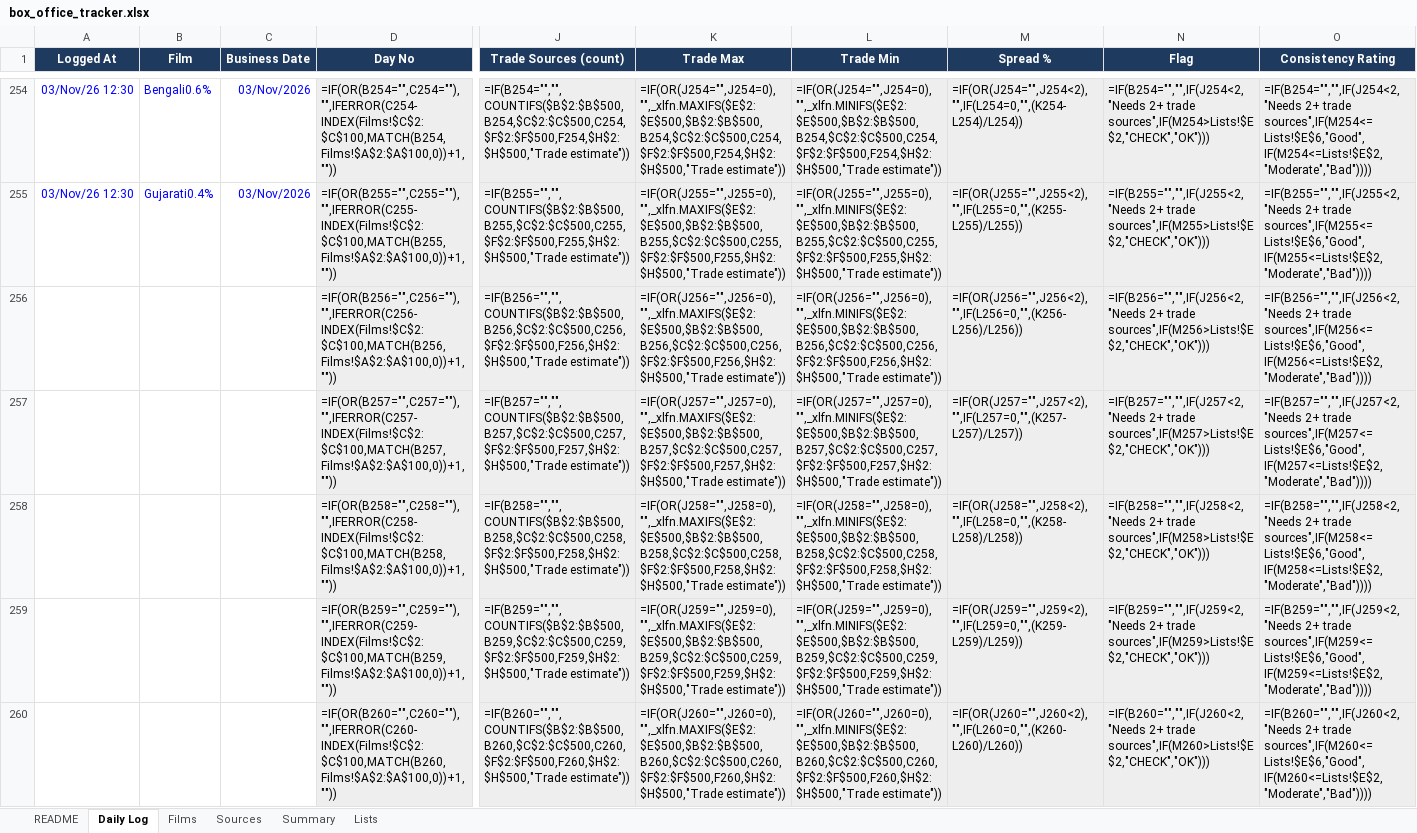
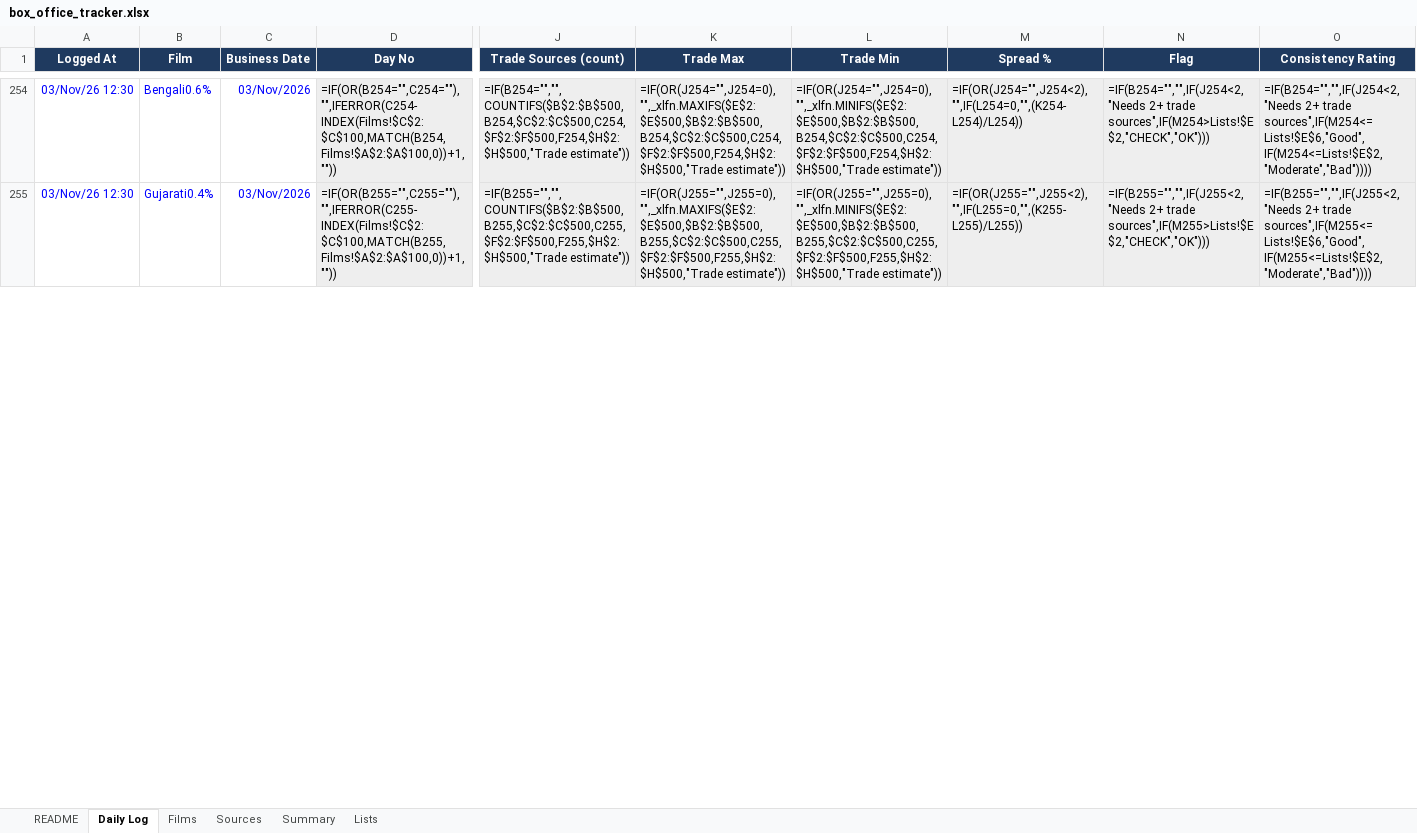
Before and after one commit to Sk-sksksksk/box-office-tracker, an Excel workbook: box_office_tracker.xlsx, sheet Daily Log, drawn as a sheet; only a part is shown, gaps mark what is left out; values as stored, in another font and other column widths than the file's, no borders; formulas without a stored value are shown as written; conditional formats not drawn; removed rows and columns are numbered as before the commit, all else as after; rows hold the shown columns only; the diff covers the shown part only; the diff names each change by its address in the sheet, - before the commit and + after, or states it on an @@ line.

```diff
--- a/box_office_tracker.xlsx (sheet Daily Log)
+++ b/box_office_tracker.xlsx (sheet Daily Log)
-row 256:  |  |  | =IF(OR(B256="",C256=""),"",IFERROR(C256-INDEX(Films!$C$2:$C$100,MATCH(B256,Films!$A$2:$A$100,0))+1,"")) | =IF(B256="","",COUNTIFS($B$2:$B$500,B256,$C$2:$C$500,C256,$F$2:$F$500,F256,$H$2:$H$500,"Trade estimate")) | =IF(OR(J256="",J256=0),"",_xlfn.MAXIFS($E$2:$E$500,$B$2:$B$500,B256,$C$2:$C$500,C256,$F$2:$F$500,F256,$H$2:$H$500,"Trade estimate")) | =IF(OR(J256="",J256=0),"",_xlfn.MINIFS($E$2:$E$500,$B$2:$B$500,B256,$C$2:$C$500,C256,$F$2:$F$500,F256,$H$2:$H$500,"Trade estimate")) | =IF(OR(J256="",J256<2),"",IF(L256=0,"",(K256-L256)/L256)) | =IF(B256="","",IF(J256<2,"Needs 2+ trade sources",IF(M256>Lists!$E$2,"CHECK","OK"))) | =IF(B256="","",IF(J256<2,"Needs 2+ trade sources",IF(M256<=Lists!$E$6,"Good",IF(M256<=Lists!$E$2,"Moderate","Bad"))))
-row 257:  |  |  | =IF(OR(B257="",C257=""),"",IFERROR(C257-INDEX(Films!$C$2:$C$100,MATCH(B257,Films!$A$2:$A$100,0))+1,"")) | =IF(B257="","",COUNTIFS($B$2:$B$500,B257,$C$2:$C$500,C257,$F$2:$F$500,F257,$H$2:$H$500,"Trade estimate")) | =IF(OR(J257="",J257=0),"",_xlfn.MAXIFS($E$2:$E$500,$B$2:$B$500,B257,$C$2:$C$500,C257,$F$2:$F$500,F257,$H$2:$H$500,"Trade estimate")) | =IF(OR(J257="",J257=0),"",_xlfn.MINIFS($E$2:$E$500,$B$2:$B$500,B257,$C$2:$C$500,C257,$F$2:$F$500,F257,$H$2:$H$500,"Trade estimate")) | =IF(OR(J257="",J257<2),"",IF(L257=0,"",(K257-L257)/L257)) | =IF(B257="","",IF(J257<2,"Needs 2+ trade sources",IF(M257>Lists!$E$2,"CHECK","OK"))) | =IF(B257="","",IF(J257<2,"Needs 2+ trade sources",IF(M257<=Lists!$E$6,"Good",IF(M257<=Lists!$E$2,"Moderate","Bad"))))
-row 258:  |  |  | =IF(OR(B258="",C258=""),"",IFERROR(C258-INDEX(Films!$C$2:$C$100,MATCH(B258,Films!$A$2:$A$100,0))+1,"")) | =IF(B258="","",COUNTIFS($B$2:$B$500,B258,$C$2:$C$500,C258,$F$2:$F$500,F258,$H$2:$H$500,"Trade estimate")) | =IF(OR(J258="",J258=0),"",_xlfn.MAXIFS($E$2:$E$500,$B$2:$B$500,B258,$C$2:$C$500,C258,$F$2:$F$500,F258,$H$2:$H$500,"Trade estimate")) | =IF(OR(J258="",J258=0),"",_xlfn.MINIFS($E$2:$E$500,$B$2:$B$500,B258,$C$2:$C$500,C258,$F$2:$F$500,F258,$H$2:$H$500,"Trade estimate")) | =IF(OR(J258="",J258<2),"",IF(L258=0,"",(K258-L258)/L258)) | =IF(B258="","",IF(J258<2,"Needs 2+ trade sources",IF(M258>Lists!$E$2,"CHECK","OK"))) | =IF(B258="","",IF(J258<2,"Needs 2+ trade sources",IF(M258<=Lists!$E$6,"Good",IF(M258<=Lists!$E$2,"Moderate","Bad"))))
-row 259:  |  |  | =IF(OR(B259="",C259=""),"",IFERROR(C259-INDEX(Films!$C$2:$C$100,MATCH(B259,Films!$A$2:$A$100,0))+1,"")) | =IF(B259="","",COUNTIFS($B$2:$B$500,B259,$C$2:$C$500,C259,$F$2:$F$500,F259,$H$2:$H$500,"Trade estimate")) | =IF(OR(J259="",J259=0),"",_xlfn.MAXIFS($E$2:$E$500,$B$2:$B$500,B259,$C$2:$C$500,C259,$F$2:$F$500,F259,$H$2:$H$500,"Trade estimate")) | =IF(OR(J259="",J259=0),"",_xlfn.MINIFS($E$2:$E$500,$B$2:$B$500,B259,$C$2:$C$500,C259,$F$2:$F$500,F259,$H$2:$H$500,"Trade estimate")) | =IF(OR(J259="",J259<2),"",IF(L259=0,"",(K259-L259)/L259)) | =IF(B259="","",IF(J259<2,"Needs 2+ trade sources",IF(M259>Lists!$E$2,"CHECK","OK"))) | =IF(B259="","",IF(J259<2,"Needs 2+ trade sources",IF(M259<=Lists!$E$6,"Good",IF(M259<=Lists!$E$2,"Moderate","Bad"))))
-row 260:  |  |  | =IF(OR(B260="",C260=""),"",IFERROR(C260-INDEX(Films!$C$2:$C$100,MATCH(B260,Films!$A$2:$A$100,0))+1,"")) | =IF(B260="","",COUNTIFS($B$2:$B$500,B260,$C$2:$C$500,C260,$F$2:$F$500,F260,$H$2:$H$500,"Trade estimate")) | =IF(OR(J260="",J260=0),"",_xlfn.MAXIFS($E$2:$E$500,$B$2:$B$500,B260,$C$2:$C$500,C260,$F$2:$F$500,F260,$H$2:$H$500,"Trade estimate")) | =IF(OR(J260="",J260=0),"",_xlfn.MINIFS($E$2:$E$500,$B$2:$B$500,B260,$C$2:$C$500,C260,$F$2:$F$500,F260,$H$2:$H$500,"Trade estimate")) | =IF(OR(J260="",J260<2),"",IF(L260=0,"",(K260-L260)/L260)) | =IF(B260="","",IF(J260<2,"Needs 2+ trade sources",IF(M260>Lists!$E$2,"CHECK","OK"))) | =IF(B260="","",IF(J260<2,"Needs 2+ trade sources",IF(M260<=Lists!$E$6,"Good",IF(M260<=Lists!$E$2,"Moderate","Bad"))))
```
Also changed, not shown: 30 added rows and 25 removed rows elsewhere in this sheet, sheet Films, 3 other files.
